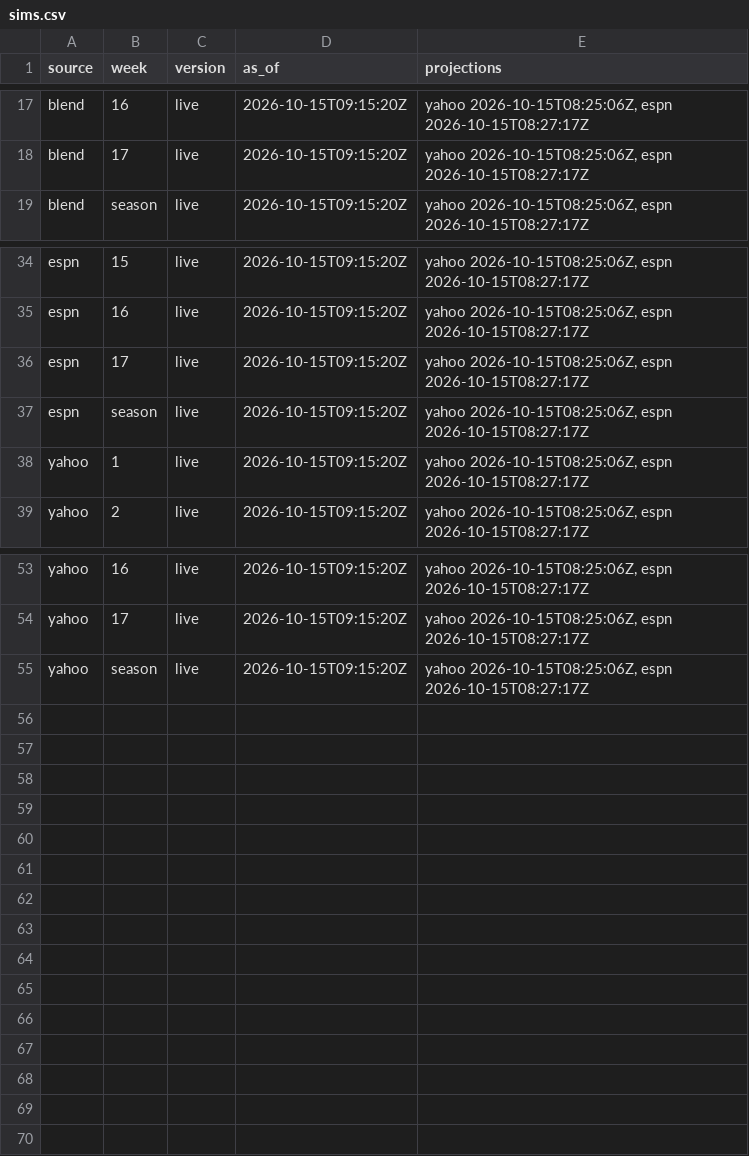
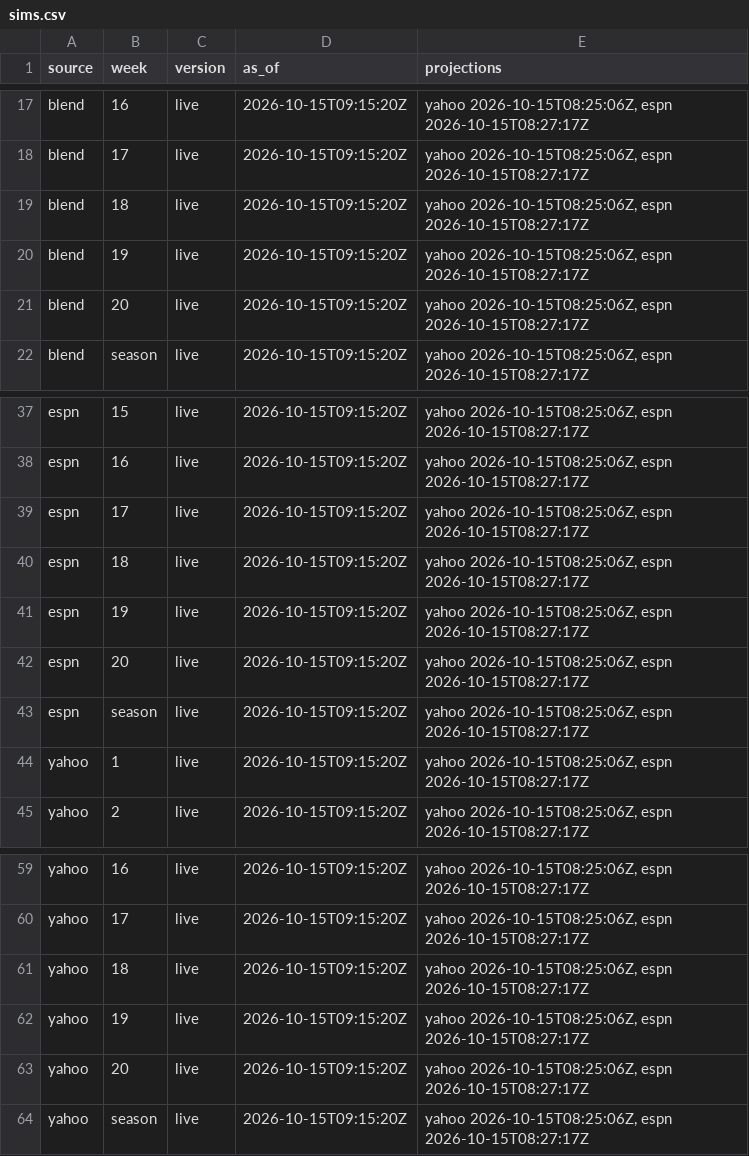
Before and after one commit to Dziesma/fantasy-lombards, a CSV file: data/yahoo/sims.csv, drawn as a sheet; only a part is shown, gaps mark what is left out.

```diff
--- a/data/yahoo/sims.csv
+++ b/data/yahoo/sims.csv
@@ -18,2 +18,5 @@ blend,16,live,2026-10-15T09:15:20Z,"yahoo 2026-10-15T08:25:06Z, espn 2026-10-15T
 blend,17,live,2026-10-15T09:15:20Z,"yahoo 2026-10-15T08:25:06Z, espn 2026-10-15T08:27:17Z"
+blend,18,live,2026-10-15T09:15:20Z,"yahoo 2026-10-15T08:25:06Z, espn 2026-10-15T08:27:17Z"
+blend,19,live,2026-10-15T09:15:20Z,"yahoo 2026-10-15T08:25:06Z, espn 2026-10-15T08:27:17Z"
+blend,20,live,2026-10-15T09:15:20Z,"yahoo 2026-10-15T08:25:06Z, espn 2026-10-15T08:27:17Z"
 blend,season,live,2026-10-15T09:15:20Z,"yahoo 2026-10-15T08:25:06Z, espn 2026-10-15T08:27:17Z"
@@ -36,2 +39,5 @@ espn,16,live,2026-10-15T09:15:20Z,"yahoo 2026-10-15T08:25:06Z, espn 2026-10-15T0
 espn,17,live,2026-10-15T09:15:20Z,"yahoo 2026-10-15T08:25:06Z, espn 2026-10-15T08:27:17Z"
+espn,18,live,2026-10-15T09:15:20Z,"yahoo 2026-10-15T08:25:06Z, espn 2026-10-15T08:27:17Z"
+espn,19,live,2026-10-15T09:15:20Z,"yahoo 2026-10-15T08:25:06Z, espn 2026-10-15T08:27:17Z"
+espn,20,live,2026-10-15T09:15:20Z,"yahoo 2026-10-15T08:25:06Z, espn 2026-10-15T08:27:17Z"
 espn,season,live,2026-10-15T09:15:20Z,"yahoo 2026-10-15T08:25:06Z, espn 2026-10-15T08:27:17Z"
@@ -54,2 +60,5 @@ yahoo,16,live,2026-10-15T09:15:20Z,"yahoo 2026-10-15T08:25:06Z, espn 2026-10-15T
 yahoo,17,live,2026-10-15T09:15:20Z,"yahoo 2026-10-15T08:25:06Z, espn 2026-10-15T08:27:17Z"
+yahoo,18,live,2026-10-15T09:15:20Z,"yahoo 2026-10-15T08:25:06Z, espn 2026-10-15T08:27:17Z"
+yahoo,19,live,2026-10-15T09:15:20Z,"yahoo 2026-10-15T08:25:06Z, espn 2026-10-15T08:27:17Z"
+yahoo,20,live,2026-10-15T09:15:20Z,"yahoo 2026-10-15T08:25:06Z, espn 2026-10-15T08:27:17Z"
 yahoo,season,live,2026-10-15T09:15:20Z,"yahoo 2026-10-15T08:25:06Z, espn 2026-10-15T08:27:17Z"
```
Also changed, not shown: data/yahoo/players.csv, data/yahoo/transactions.csv, 3 other files.
